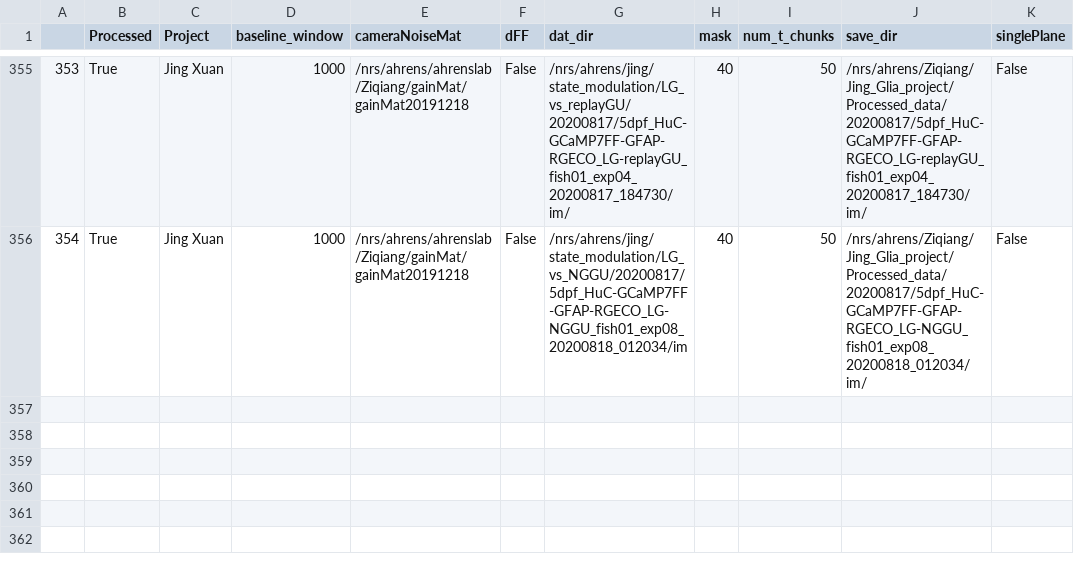
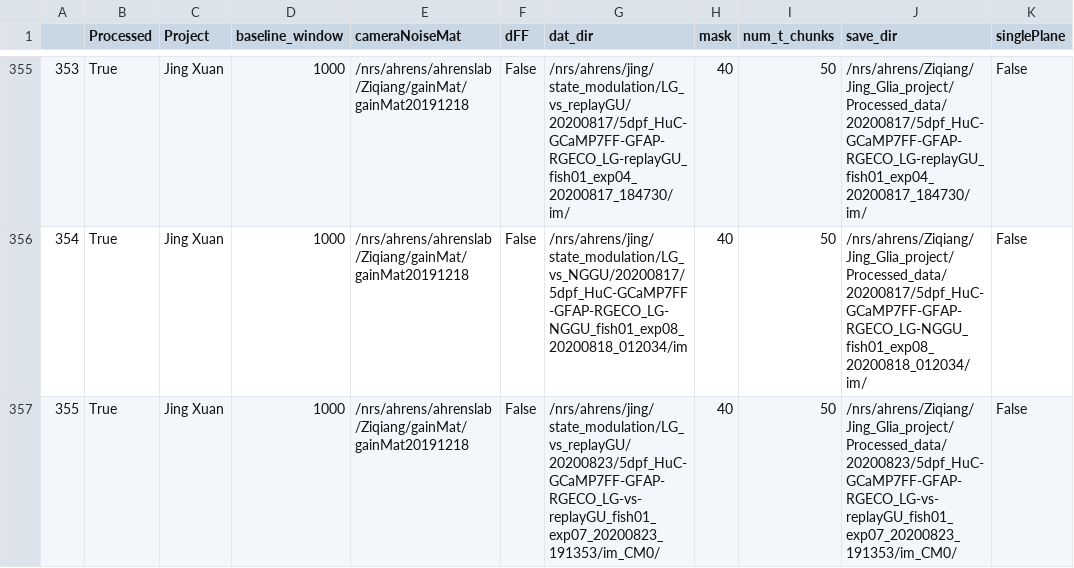
Before and after one commit to zqwei/Ahrenslab_data_processing, a CSV file: finshed_data_list.csv, drawn as a sheet; only a part is shown, gaps mark what is left out.

```diff
--- a/finshed_data_list.csv
+++ b/finshed_data_list.csv
@@ -356 +356,2 @@
 354,True,Jing Xuan,1000,/nrs/ahrens/ahrenslab/Ziqiang/gainMat/gainMat20191218,False,/nrs/ahrens/jing/state_modulation/LG_vs_NGGU/20200817/5dpf_HuC-GCaMP7FF-GFAP-RGECO_LG-NGGU_fish01_exp08_20200818_012034/im,40,50,/nrs/ahrens/Ziqiang/Jing_Glia_project/Processed_data/20200817/5dpf_HuC-GCaMP7FF-GFAP-RGECO_LG-NGGU_fish01_exp08_20200818_012034/im/,False
+355,True,Jing Xuan,1000,/nrs/ahrens/ahrenslab/Ziqiang/gainMat/gainMat20191218,False,/nrs/ahrens/jing/state_modulation/LG_vs_replayGU/20200823/5dpf_HuC-GCaMP7FF-GFAP-RGECO_LG-vs-replayGU_fish01_exp07_20200823_191353/im_CM0/,40,50,/nrs/ahrens/Ziqiang/Jing_Glia_project/Processed_data/20200823/5dpf_HuC-GCaMP7FF-GFAP-RGECO_LG-vs-replayGU_fish01_exp07_20200823_191353/im_CM0/,False
```
Also changed, not shown: data_list.csv.
